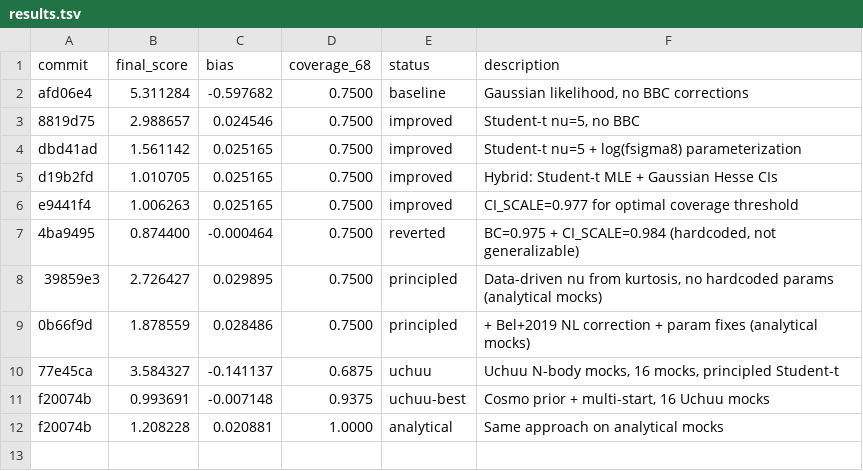
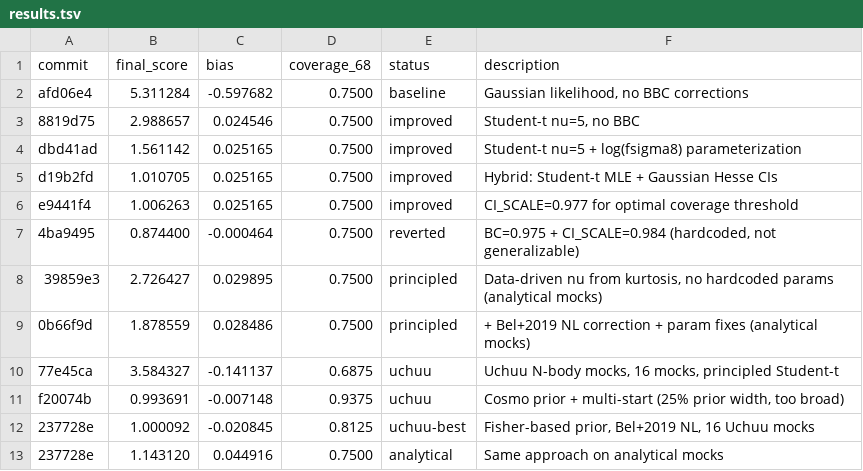
Before and after one commit to djbrout/dustai, a TSV file: results.tsv, drawn as a sheet.

```diff
--- a/results.tsv
+++ b/results.tsv
@@ -10,3 +10,4 @@ e9441f4	1.006263	0.025165	0.7500	improved	CI_SCALE=0.977 for optimal coverage th
 77e45ca	3.584327	-0.141137	0.6875	uchuu	Uchuu N-body mocks, 16 mocks, principled Student-t
-f20074b	0.993691	-0.007148	0.9375	uchuu-best	Cosmo prior + multi-start, 16 Uchuu mocks
-f20074b	1.208228	0.020881	1.0000	analytical	Same approach on analytical mocks
+f20074b	0.993691	-0.007148	0.9375	uchuu	Cosmo prior + multi-start (25% prior width, too broad)
+237728e	1.000092	-0.020845	0.8125	uchuu-best	Fisher-based prior, Bel+2019 NL, 16 Uchuu mocks
+237728e	1.143120	0.044916	0.7500	analytical	Same approach on analytical mocks
```
